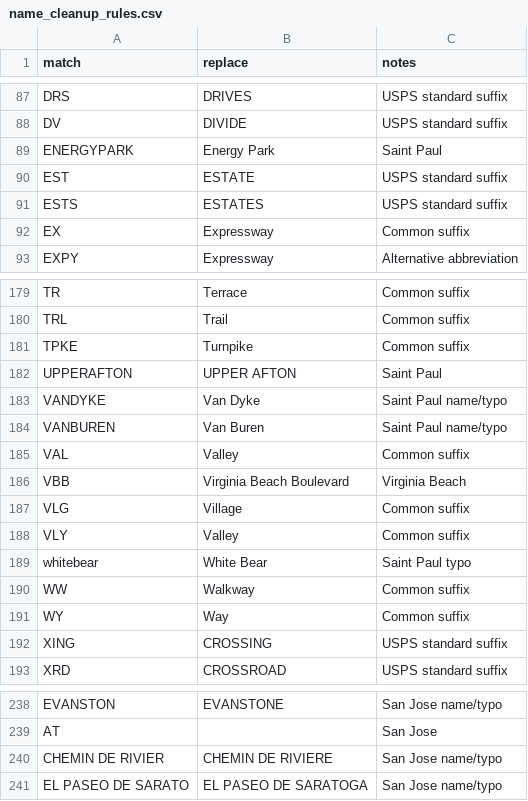
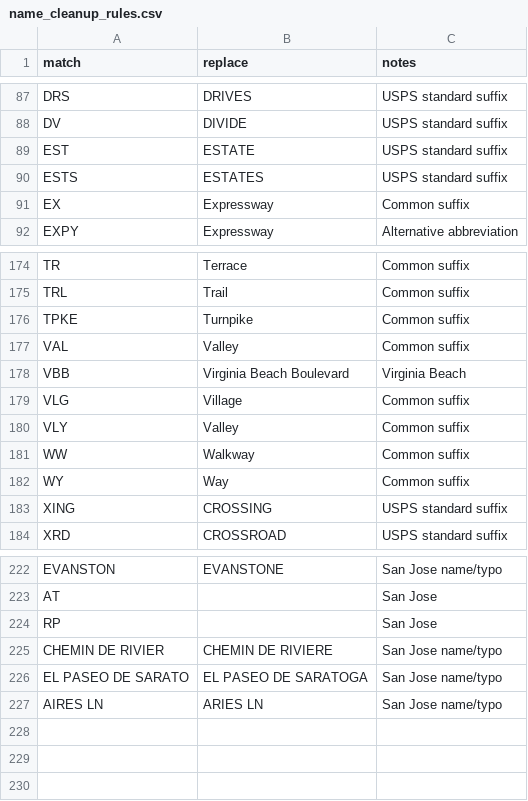
Before and after one commit to hungkitwchiu/nominatim-geocoding, a CSV file: name_cleanup_rules.csv, drawn as a sheet; only a part is shown, gaps mark what is left out; removed rows and columns are numbered as before the commit, all else as after; the diff covers the shown part only; the diff names each change by its address in the sheet, - before the commit and + after, or states it on an @@ line.

```diff
--- a/name_cleanup_rules.csv
+++ b/name_cleanup_rules.csv
-row 89: ENERGYPARK | Energy Park | Saint Paul
-row 182: UPPERAFTON | UPPER AFTON | Saint Paul
-row 183: VANDYKE | Van Dyke | Saint Paul name/typo
-row 184: VANBUREN | Van Buren | Saint Paul name/typo
-row 189: whitebear | White Bear | Saint Paul typo
+row 224: RP |  | San Jose
+row 227: AIRES LN | ARIES LN | San Jose name/typo
```
Also changed, not shown: 11 removed rows elsewhere in this file, 3 other files.
